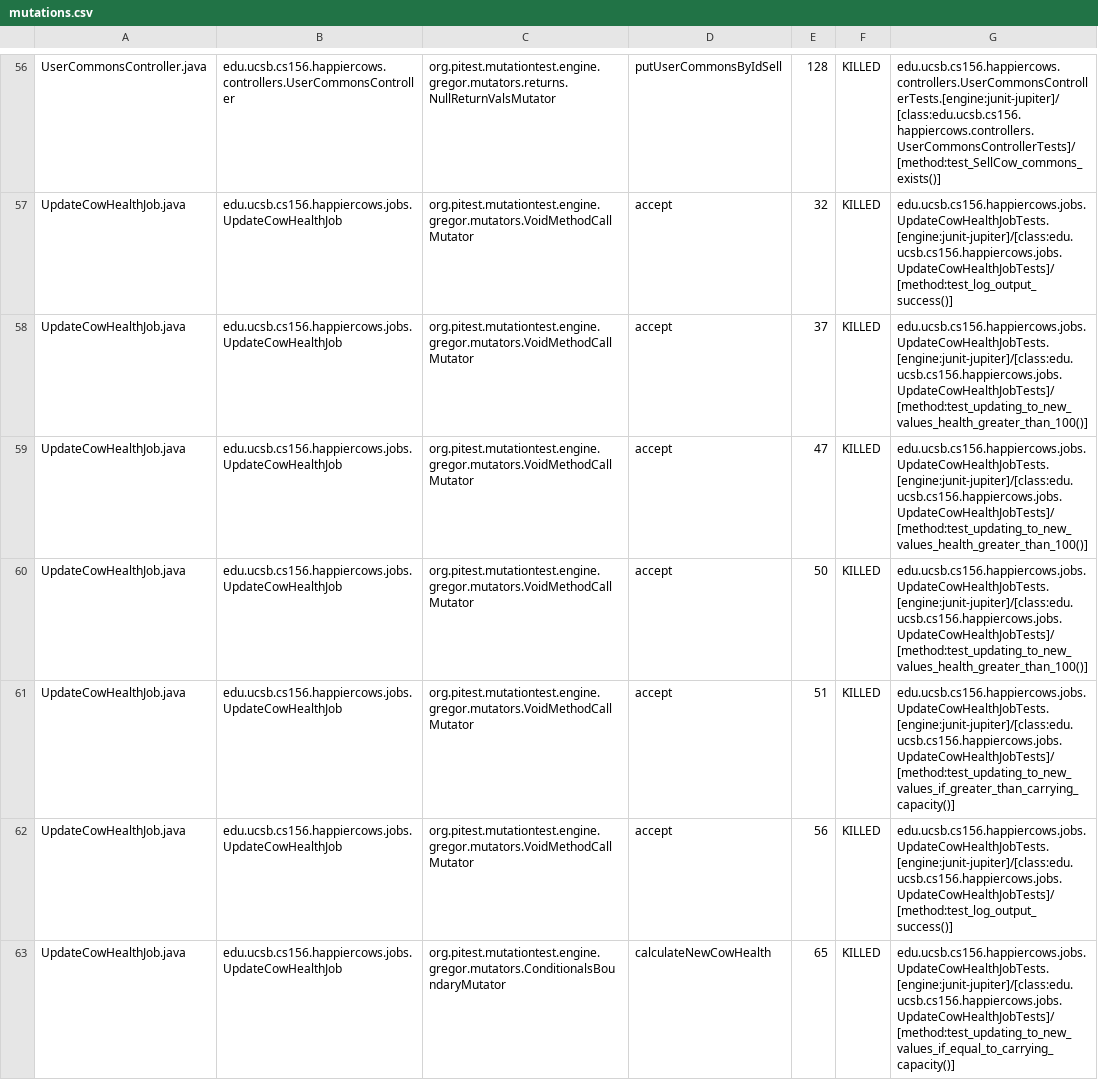
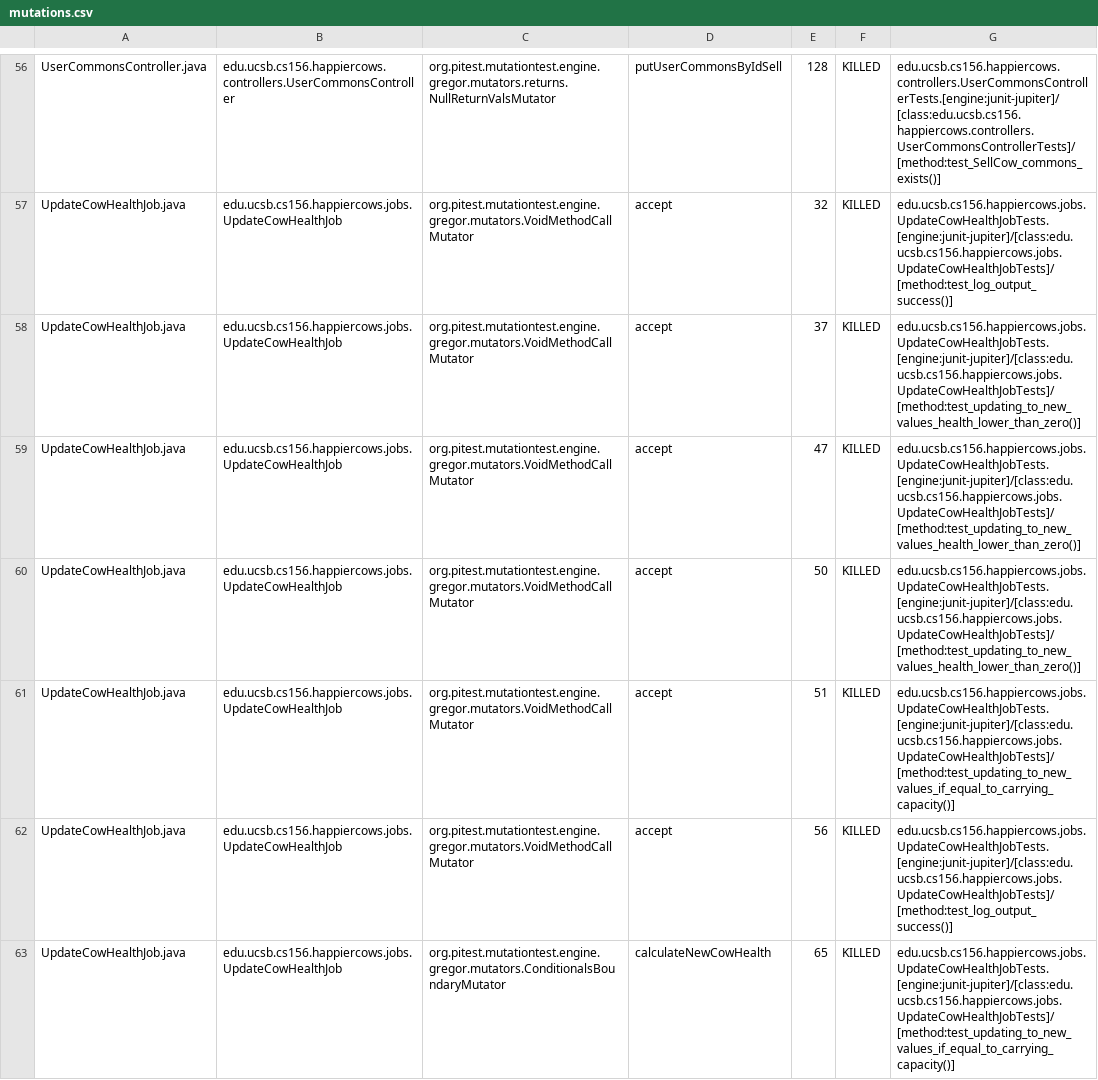
Before and after one commit to ucsb-cs156-s23/proj-happycows-s23-6pm-3, a CSV file: prs/31/pitest/mutations.csv, drawn as a sheet; only a part is shown, gaps mark what is left out; the diff covers the shown part only.

Commit message:
Deploying to gh-pages from @ ucsb-cs156-s23/proj-happycows-s23-6pm-3@a44825641e8702823ca240780317613716ba9243 🚀

```diff
--- a/prs/31/pitest/mutations.csv
+++ b/prs/31/pitest/mutations.csv
@@ -57,6 +57,6 @@ UserCommonsController.java,edu.ucsb.cs156.happiercows.controllers.UserCommonsCon
 UpdateCowHealthJob.java,edu.ucsb.cs156.happiercows.jobs.UpdateCowHealthJob,org.pitest.mutationtest.engine.gregor.mutators.VoidMethodCallMutator,accept,32,KILLED,edu.ucsb.cs156.happiercows.jobs.UpdateCowHealthJobTests.[engine:junit-jupiter]/[class:edu.ucsb.cs156.happiercows.jobs.UpdateCowHealthJobTests]/[method:test_log_output_success()]
-UpdateCowHealthJob.java,edu.ucsb.cs156.happiercows.jobs.UpdateCowHealthJob,org.pitest.mutationtest.engine.gregor.mutators.VoidMethodCallMutator,accept,37,KILLED,edu.ucsb.cs156.happiercows.jobs.UpdateCowHealthJobTests.[engine:junit-jupiter]/[class:edu.ucsb.cs156.happiercows.jobs.UpdateCowHealthJobTests]/[method:test_updating_to_new_values_health_greater_than_100()]
-UpdateCowHealthJob.java,edu.ucsb.cs156.happiercows.jobs.UpdateCowHealthJob,org.pitest.mutationtest.engine.gregor.mutators.VoidMethodCallMutator,accept,47,KILLED,edu.ucsb.cs156.happiercows.jobs.UpdateCowHealthJobTests.[engine:junit-jupiter]/[class:edu.ucsb.cs156.happiercows.jobs.UpdateCowHealthJobTests]/[method:test_updating_to_new_values_health_greater_than_100()]
-UpdateCowHealthJob.java,edu.ucsb.cs156.happiercows.jobs.UpdateCowHealthJob,org.pitest.mutationtest.engine.gregor.mutators.VoidMethodCallMutator,accept,50,KILLED,edu.ucsb.cs156.happiercows.jobs.UpdateCowHealthJobTests.[engine:junit-jupiter]/[class:edu.ucsb.cs156.happiercows.jobs.UpdateCowHealthJobTests]/[method:test_updating_to_new_values_health_greater_than_100()]
-UpdateCowHealthJob.java,edu.ucsb.cs156.happiercows.jobs.UpdateCowHealthJob,org.pitest.mutationtest.engine.gregor.mutators.VoidMethodCallMutator,accept,51,KILLED,edu.ucsb.cs156.happiercows.jobs.UpdateCowHealthJobTests.[engine:junit-jupiter]/[class:edu.ucsb.cs156.happiercows.jobs.UpdateCowHealthJobTests]/[method:test_updating_to_new_values_if_greater_than_carrying_capacity()]
+UpdateCowHealthJob.java,edu.ucsb.cs156.happiercows.jobs.UpdateCowHealthJob,org.pitest.mutationtest.engine.gregor.mutators.VoidMethodCallMutator,accept,37,KILLED,edu.ucsb.cs156.happiercows.jobs.UpdateCowHealthJobTests.[engine:junit-jupiter]/[class:edu.ucsb.cs156.happiercows.jobs.UpdateCowHealthJobTests]/[method:test_updating_to_new_values_health_lower_than_zero()]
+UpdateCowHealthJob.java,edu.ucsb.cs156.happiercows.jobs.UpdateCowHealthJob,org.pitest.mutationtest.engine.gregor.mutators.VoidMethodCallMutator,accept,47,KILLED,edu.ucsb.cs156.happiercows.jobs.UpdateCowHealthJobTests.[engine:junit-jupiter]/[class:edu.ucsb.cs156.happiercows.jobs.UpdateCowHealthJobTests]/[method:test_updating_to_new_values_health_lower_than_zero()]
+UpdateCowHealthJob.java,edu.ucsb.cs156.happiercows.jobs.UpdateCowHealthJob,org.pitest.mutationtest.engine.gregor.mutators.VoidMethodCallMutator,accept,50,KILLED,edu.ucsb.cs156.happiercows.jobs.UpdateCowHealthJobTests.[engine:junit-jupiter]/[class:edu.ucsb.cs156.happiercows.jobs.UpdateCowHealthJobTests]/[method:test_updating_to_new_values_health_lower_than_zero()]
+UpdateCowHealthJob.java,edu.ucsb.cs156.happiercows.jobs.UpdateCowHealthJob,org.pitest.mutationtest.engine.gregor.mutators.VoidMethodCallMutator,accept,51,KILLED,edu.ucsb.cs156.happiercows.jobs.UpdateCowHealthJobTests.[engine:junit-jupiter]/[class:edu.ucsb.cs156.happiercows.jobs.UpdateCowHealthJobTests]/[method:test_updating_to_new_values_if_equal_to_carrying_capacity()]
 UpdateCowHealthJob.java,edu.ucsb.cs156.happiercows.jobs.UpdateCowHealthJob,org.pitest.mutationtest.engine.gregor.mutators.VoidMethodCallMutator,accept,56,KILLED,edu.ucsb.cs156.happiercows.jobs.UpdateCowHealthJobTests.[engine:junit-jupiter]/[class:edu.ucsb.cs156.happiercows.jobs.UpdateCowHealthJobTests]/[method:test_log_output_success()]
```
Also changed, not shown: 26 edited cells elsewhere in this file, 22 other files.
